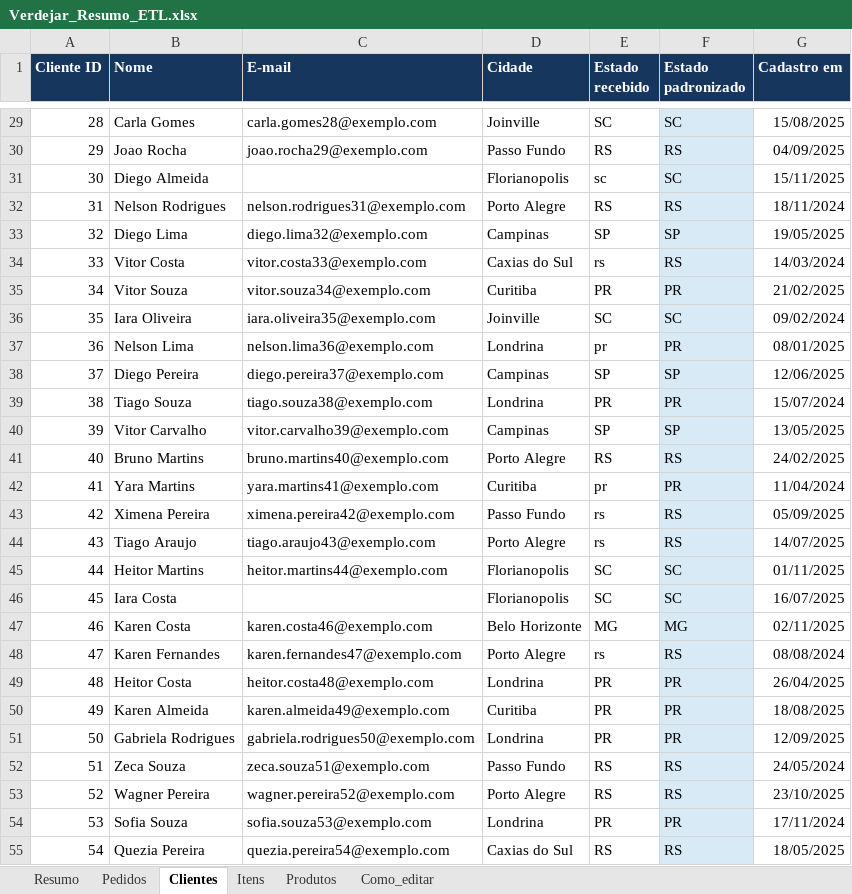
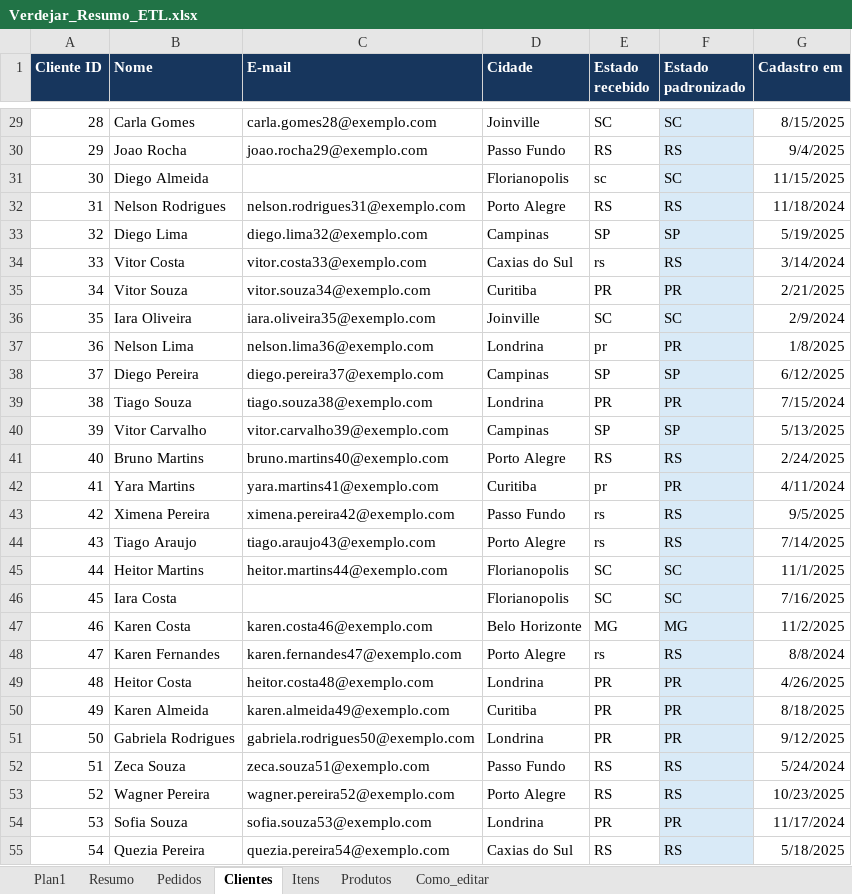
Before and after one commit to Viuutu/desafio-final-verdejar, an Excel workbook: Verdejar_Resumo_ETL.xlsx, sheet Clientes, drawn as a sheet; only a part is shown, gaps mark what is left out; values as stored, in another font and other column widths than the file's, no borders; table styles not drawn; the diff covers the shown part only; the diff names each change by its address in the sheet, - before the commit and + after, or states it on an @@ line.

```diff
--- a/Verdejar_Resumo_ETL.xlsx (sheet Clientes)
+++ b/Verdejar_Resumo_ETL.xlsx (sheet Clientes)
+sheet tab: Plan1
-G29 (Cadastro em): 15/08/2025
+G29 (Cadastro em): 8/15/2025
-G30 (Cadastro em): 04/09/2025
+G30 (Cadastro em): 9/4/2025
-G31 (Cadastro em): 15/11/2025
+G31 (Cadastro em): 11/15/2025
-G32 (Cadastro em): 18/11/2024
+G32 (Cadastro em): 11/18/2024
-G33 (Cadastro em): 19/05/2025
+G33 (Cadastro em): 5/19/2025
-G34 (Cadastro em): 14/03/2024
+G34 (Cadastro em): 3/14/2024
-G35 (Cadastro em): 21/02/2025
+G35 (Cadastro em): 2/21/2025
-G36 (Cadastro em): 09/02/2024
+G36 (Cadastro em): 2/9/2024
-G37 (Cadastro em): 08/01/2025
+G37 (Cadastro em): 1/8/2025
-G38 (Cadastro em): 12/06/2025
+G38 (Cadastro em): 6/12/2025
-G39 (Cadastro em): 15/07/2024
+G39 (Cadastro em): 7/15/2024
-G40 (Cadastro em): 13/05/2025
+G40 (Cadastro em): 5/13/2025
-G41 (Cadastro em): 24/02/2025
+G41 (Cadastro em): 2/24/2025
-G42 (Cadastro em): 11/04/2024
+G42 (Cadastro em): 4/11/2024
-G43 (Cadastro em): 05/09/2025
+G43 (Cadastro em): 9/5/2025
-G44 (Cadastro em): 14/07/2025
+G44 (Cadastro em): 7/14/2025
-G45 (Cadastro em): 01/11/2025
+G45 (Cadastro em): 11/1/2025
-G46 (Cadastro em): 16/07/2025
+G46 (Cadastro em): 7/16/2025
-G47 (Cadastro em): 02/11/2025
+G47 (Cadastro em): 11/2/2025
-G48 (Cadastro em): 08/08/2024
+G48 (Cadastro em): 8/8/2024
-G49 (Cadastro em): 26/04/2025
+G49 (Cadastro em): 4/26/2025
-G50 (Cadastro em): 18/08/2025
+G50 (Cadastro em): 8/18/2025
-G51 (Cadastro em): 12/09/2025
+G51 (Cadastro em): 9/12/2025
-G52 (Cadastro em): 24/05/2024
+G52 (Cadastro em): 5/24/2024
-G53 (Cadastro em): 23/10/2025
+G53 (Cadastro em): 10/23/2025
-G54 (Cadastro em): 17/11/2024
+G54 (Cadastro em): 11/17/2024
-G55 (Cadastro em): 18/05/2025
+G55 (Cadastro em): 5/18/2025
```
Also changed, not shown: 963 edited cells elsewhere in this sheet, sheet Pedidos, formulas that keep their value, charts or pictures, 3 other files.
